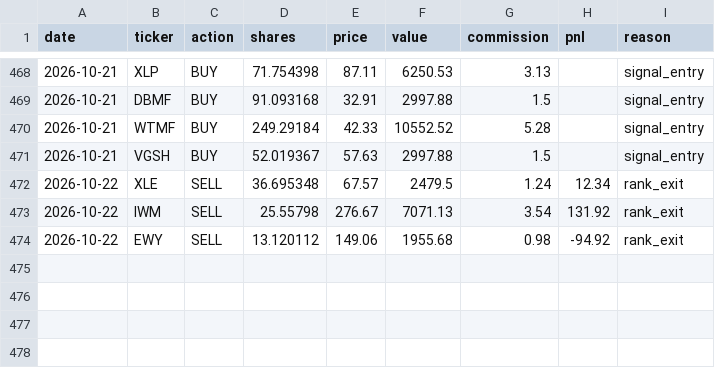
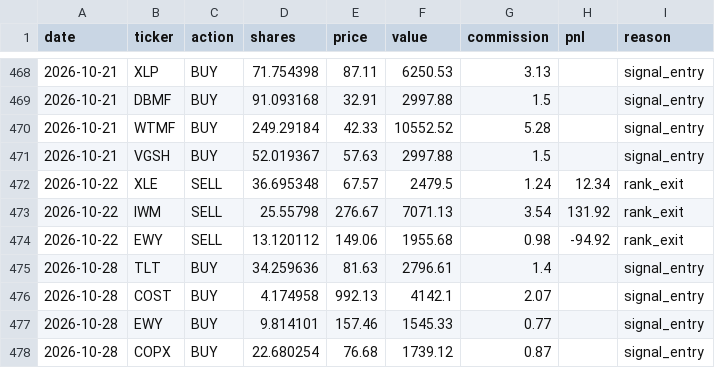
Before and after one commit to camerongreatrex/momentum-following-trading-model, a CSV file: data/v1/paper_trading/trades.csv, drawn as a sheet; only a part is shown, gaps mark what is left out; the diff names each change by its address in the sheet, - before the commit and + after, or states it on an @@ line.

```diff
--- a/data/v1/paper_trading/trades.csv
+++ b/data/v1/paper_trading/trades.csv
+row 475: 2026-10-28 | TLT | BUY | 34.259636 | 81.63 | 2796.61 | 1.4 |  | signal_entry
+row 476: 2026-10-28 | COST | BUY | 4.174958 | 992.13 | 4142.1 | 2.07 |  | signal_entry
+row 477: 2026-10-28 | EWY | BUY | 9.814101 | 157.46 | 1545.33 | 0.77 |  | signal_entry
+row 478: 2026-10-28 | COPX | BUY | 22.680254 | 76.68 | 1739.12 | 0.87 |  | signal_entry
```
Also changed, not shown: data/v1/paper_trading/history.csv, data/v1/paper_trading_v4nf_3mo/history.csv, 3 other files.
